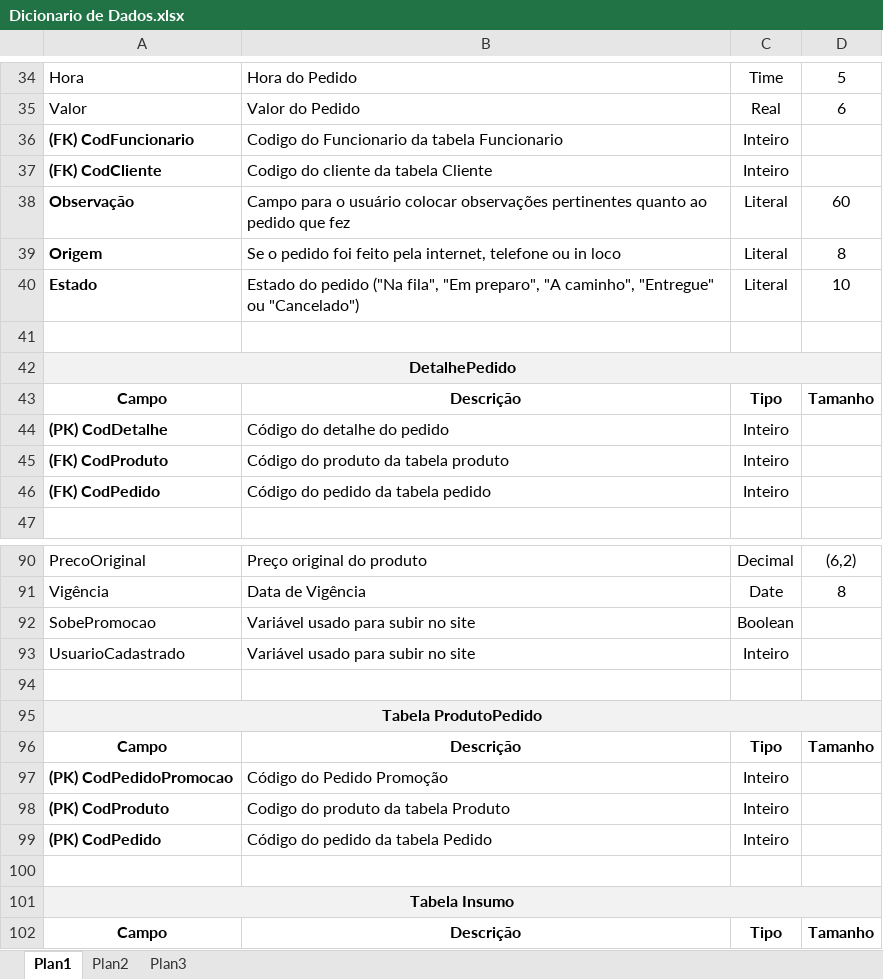
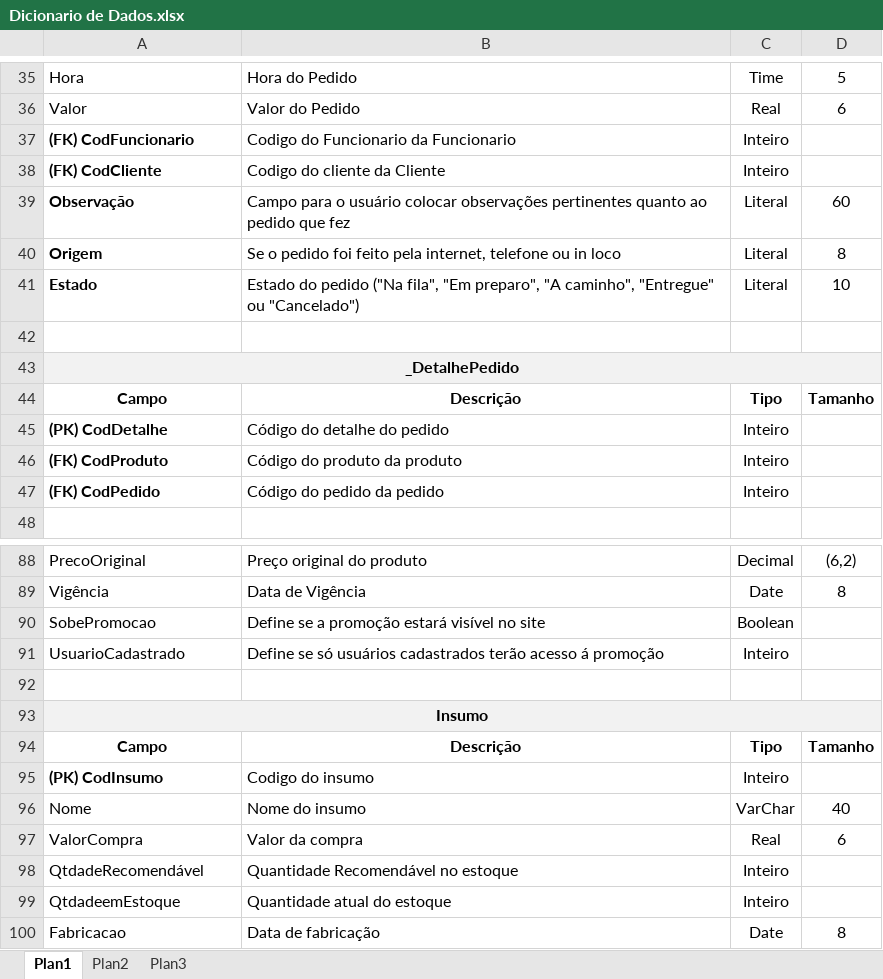
Before and after one commit to saintalex93/tcmpizzaria, an Excel workbook: GiovanellisPizzariaEntrega1S/TCM - Pizzaria - Semestre 1 - 2014/TLBDII/Dicionario de Dados.xlsx, sheet Plan1, drawn as a sheet; only a part is shown, gaps mark what is left out; the shorter side is filled out with more unchanged rows; values as stored, in another font and other column widths than the file's, no borders; removed rows and columns are numbered as before the commit, all else as after; the diff covers the shown part only; the diff names each change by its address in the sheet, - before the commit and + after, or states it on an @@ line.

```diff
--- a/GiovanellisPizzariaEntrega1S/TCM - Pizzaria - Semestre 1 - 2014/TLBDII/Dicionario de Dados.xlsx (sheet Plan1)
+++ b/GiovanellisPizzariaEntrega1S/TCM - Pizzaria - Semestre 1 - 2014/TLBDII/Dicionario de Dados.xlsx (sheet Plan1)
-B37: Codigo do Funcionario da tabela Funcionario
+B37: Codigo do Funcionario da Funcionario
-B38: Codigo do cliente da tabela Cliente
+B38: Codigo do cliente da Cliente
-A43: DetalhePedido
+A43: _DetalhePedido
-B46: Código do produto da tabela produto
+B46: Código do produto da produto
-B47: Código do pedido da tabela pedido
+B47: Código do pedido da pedido
-B90: Variável usado para subir no site
+B90: Define se a promoção estará visível no site
-B91: Variável usado para subir no site
+B91: Define se só usuários cadastrados terão acesso á promoção
-A93: Tabela ProdutoPedido
+A93: Insumo
@@ row 96 moved to row 149: Campo @@
-row 97: (PK) CodPedidoPromocao | Código do Pedido Promoção | Inteiro
-row 98: (PK) CodProduto | Codigo do produto da tabela Produto | Inteiro
-row 99: (PK) CodPedido | Código do pedido da tabela Pedido | Inteiro
-row 100: (empty)
-row 101: Tabela Insumo
```
Also changed, not shown: 18 added rows, 4 removed rows, 17 edited cells and cell formats elsewhere in this sheet, 3 other files.
